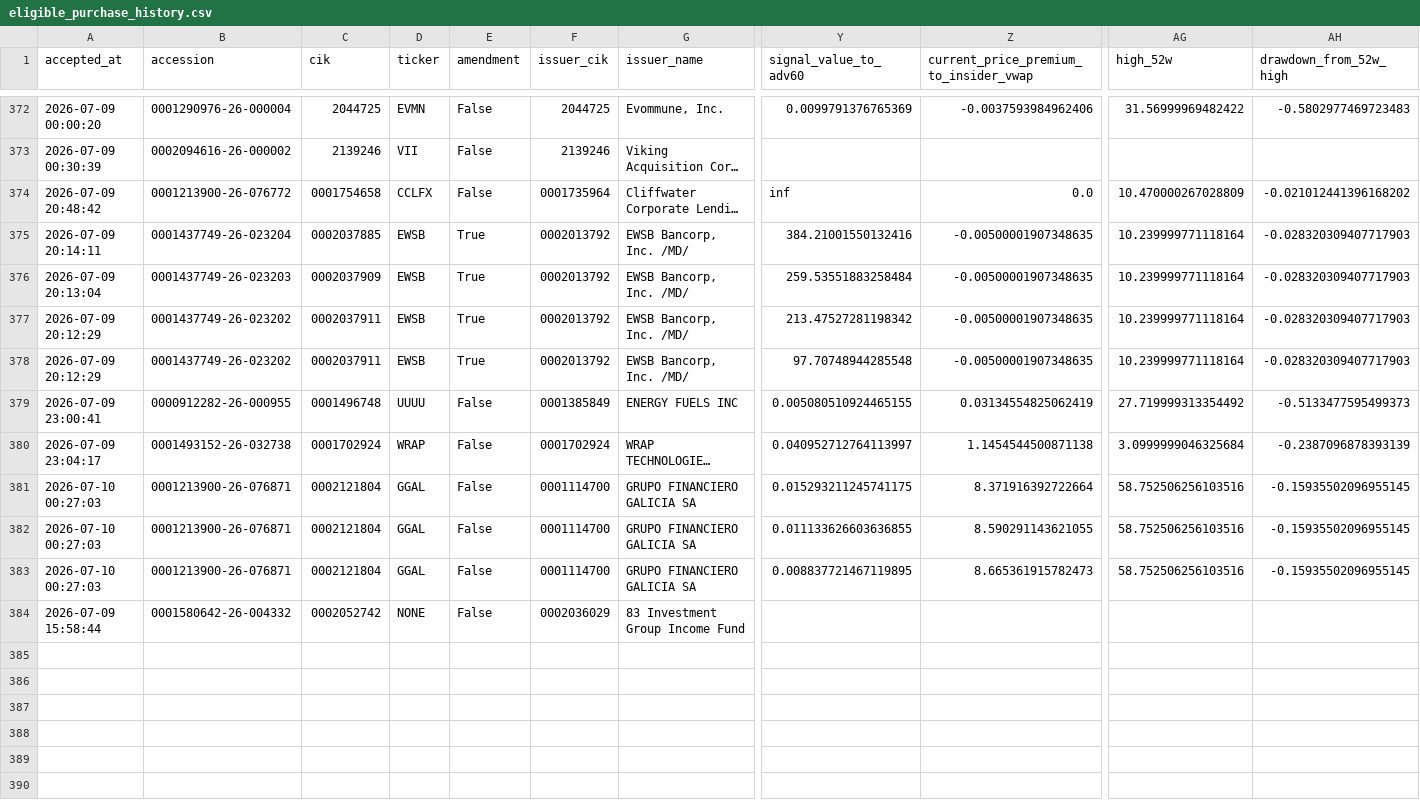
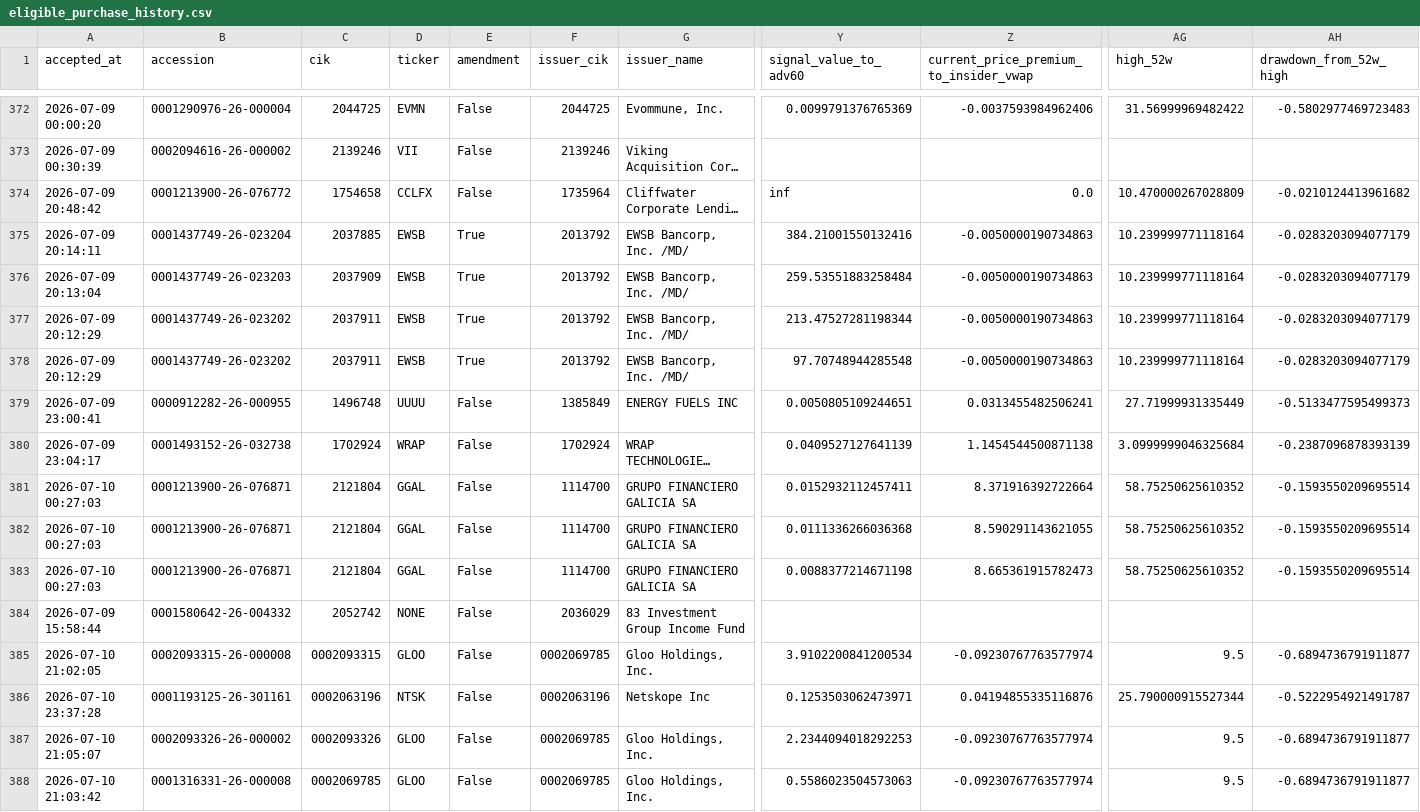
Before and after one commit to mrshu/openinsider-notifier, a CSV file: data/live/sec_daily/eligible_purchase_history.csv, drawn as a sheet; only a part is shown, gaps mark what is left out; long unchanged cells end in …; rows hold the shown columns only; the diff names each change by its address in the sheet, - before the commit and + after, or states it on an @@ line.

```diff
--- a/data/live/sec_daily/eligible_purchase_history.csv
+++ b/data/live/sec_daily/eligible_purchase_history.csv
-C374 (cik): 0001754658
+C374 (cik): 1754658
-F374 (issuer_cik): 0001735964
+F374 (issuer_cik): 1735964
-AH374 (drawdown_from_52w_high): -0.021012441396168202
+AH374 (drawdown_from_52w_high): -0.0210124413961682
-C375 (cik): 0002037885
+C375 (cik): 2037885
-F375:F378 (issuer_cik): 0002013792
+F375:F378 (issuer_cik): 2013792
-Z375:Z378: -0.00500001907348635
+Z375:Z378: -0.0050000190734863
-AH375:AH378 (drawdown_from_52w_high): -0.028320309407717903
+AH375:AH378 (drawdown_from_52w_high): -0.0283203094077179
-C376 (cik): 0002037909
+C376 (cik): 2037909
-C377:C378 (cik): 0002037911
+C377:C378 (cik): 2037911
-Y377 (signal_value_to_adv60): 213.47527281198342
+Y377 (signal_value_to_adv60): 213.47527281198344
-C379 (cik): 0001496748
+C379 (cik): 1496748
-F379 (issuer_cik): 0001385849
+F379 (issuer_cik): 1385849
-Y379 (signal_value_to_adv60): 0.005080510924465155
+Y379 (signal_value_to_adv60): 0.0050805109244651
-Z379: 0.03134554825062419
+Z379: 0.0313455482506241
-AG379 (high_52w): 27.719999313354492
+AG379 (high_52w): 27.71999931335449
-C380 (cik): 0001702924
+C380 (cik): 1702924
-F380 (issuer_cik): 0001702924
+F380 (issuer_cik): 1702924
-Y380 (signal_value_to_adv60): 0.040952712764113997
+Y380 (signal_value_to_adv60): 0.0409527127641139
-C381:C383 (cik): 0002121804
+C381:C383 (cik): 2121804
-F381:F383 (issuer_cik): 0001114700
+F381:F383 (issuer_cik): 1114700
-Y381 (signal_value_to_adv60): 0.015293211245741175
+Y381 (signal_value_to_adv60): 0.0152932112457411
-AG381:AG383 (high_52w): 58.752506256103516
+AG381:AG383 (high_52w): 58.75250625610352
-AH381:AH383 (drawdown_from_52w_high): -0.15935502096955145
+AH381:AH383 (drawdown_from_52w_high): -0.1593550209695514
-Y382 (signal_value_to_adv60): 0.011133626603636855
+Y382 (signal_value_to_adv60): 0.0111336266036368
-Y383 (signal_value_to_adv60): 0.008837721467119895
+Y383 (signal_value_to_adv60): 0.0088377214671198
-C384 (cik): 0002052742
+C384 (cik): 2052742
-F384 (issuer_cik): 0002036029
+F384 (issuer_cik): 2036029
+row 385: 2026-07-10 21:02:05 | 0002093315-26-000008 | 0002093315 | GLOO | False | 0002069785 | Gloo Holdings, Inc. | 3.9102200841200534 | -0.09230767763577974 | 9.5 | -0.6894736791911877
+row 386: 2026-07-10 23:37:28 | 0001193125-26-301161 | 0002063196 | NTSK | False | 0002063196 | Netskope Inc | 0.1253503062473971 | 0.04194855335116876 | 25.790000915527344 | -0.5222954921491787
+row 387: 2026-07-10 21:05:07 | 0002093326-26-000002 | 0002093326 | GLOO | False | 0002069785 | Gloo Holdings, Inc. | 2.2344094018292253 | -0.09230767763577974 | 9.5 | -0.6894736791911877
+row 388: 2026-07-10 21:03:42 | 0001316331-26-000008 | 0002069785 | GLOO | False | 0002069785 | Gloo Holdings, Inc. | 0.5586023504573063 | -0.09230767763577974 | 9.5 | -0.6894736791911877
```
Also changed, not shown: data/live/sec_daily/candidate_episode_history.csv, data/live/sec_daily/candidate_history.csv, 14 other files.
